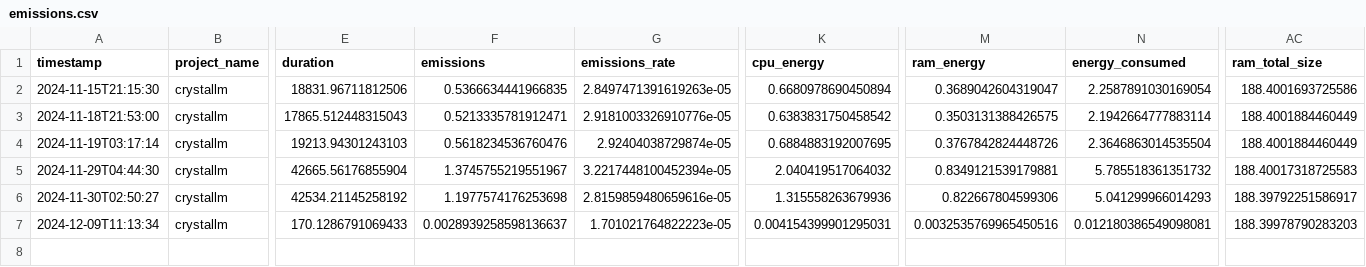
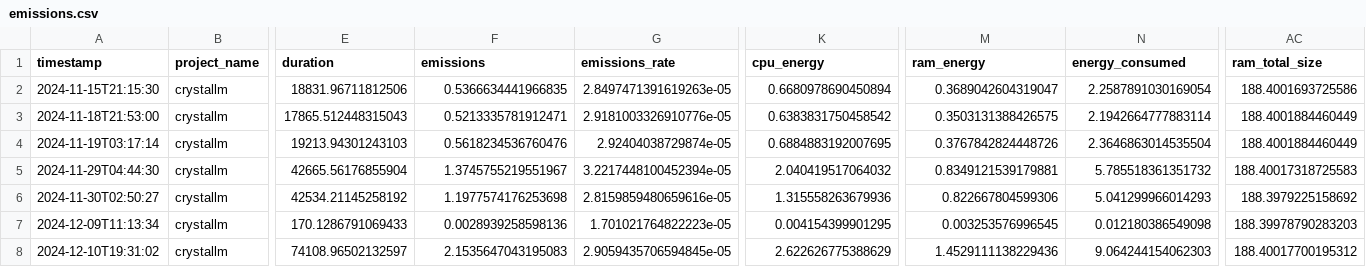
Before and after one commit to C-Bone-UCL/CrystaLLM-Prop, a CSV file: comp_metrics/crystallm_regression_BG_myriad/emissions.csv, drawn as a sheet; only a part is shown, gaps mark what is left out; rows hold the shown columns only; the diff names each change by its address in the sheet, - before the commit and + after, or states it on an @@ line.

Commit message:
updated comp_metrics

```diff
--- a/comp_metrics/crystallm_regression_BG_myriad/emissions.csv
+++ b/comp_metrics/crystallm_regression_BG_myriad/emissions.csv
-AC6 (ram_total_size): 188.39792251586917
+AC6 (ram_total_size): 188.3979225158692
-F7 (emissions): 0.0028939258598136637
+F7 (emissions): 0.0028939258598136
-K7 (cpu_energy): 0.004154399901295031
+K7 (cpu_energy): 0.004154399901295
-M7 (ram_energy): 0.0032535769965450516
+M7 (ram_energy): 0.003253576996545
-N7 (energy_consumed): 0.012180386549098081
+N7 (energy_consumed): 0.012180386549098
+row 8: 2024-12-10T19:31:02 | crystallm | 74108.96502132597 | 2.1535647043195083 | 2.9059435706594845e-05 | 2.622626775388629 | 1.4529111138229436 | 9.064244154062303 | 188.40017700195312
```
Also changed, not shown: 1 other file.
